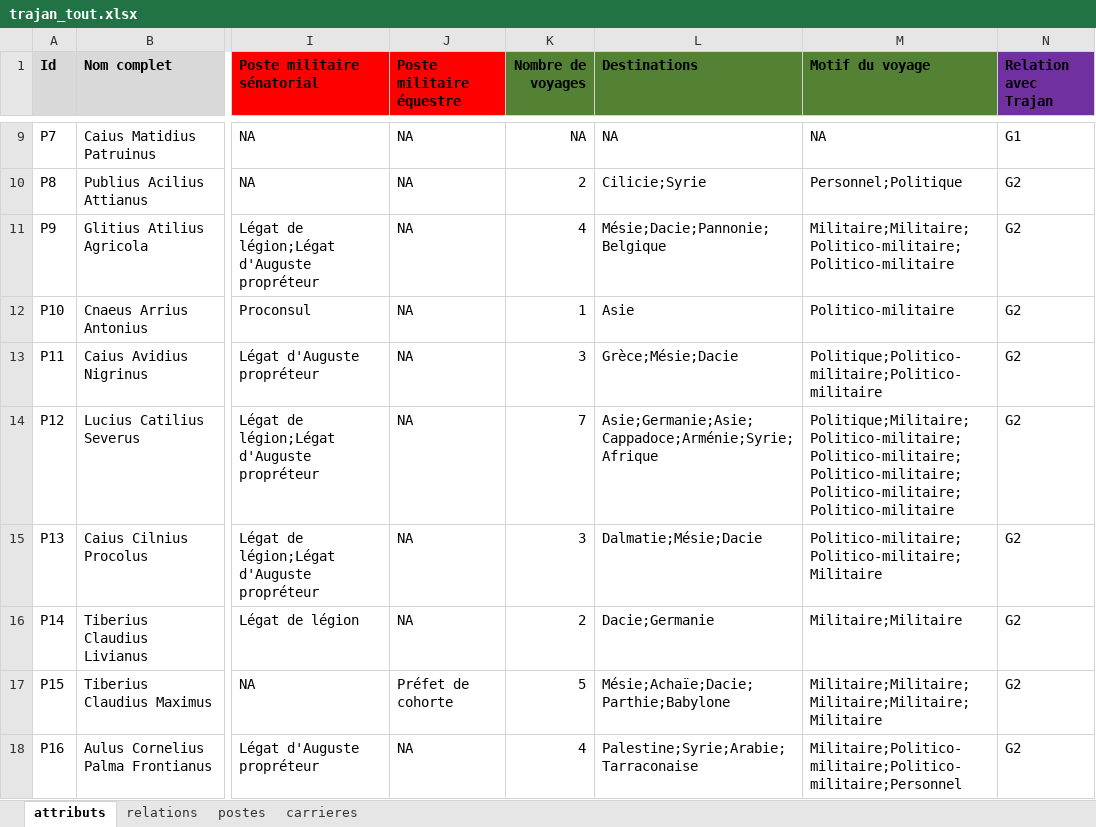
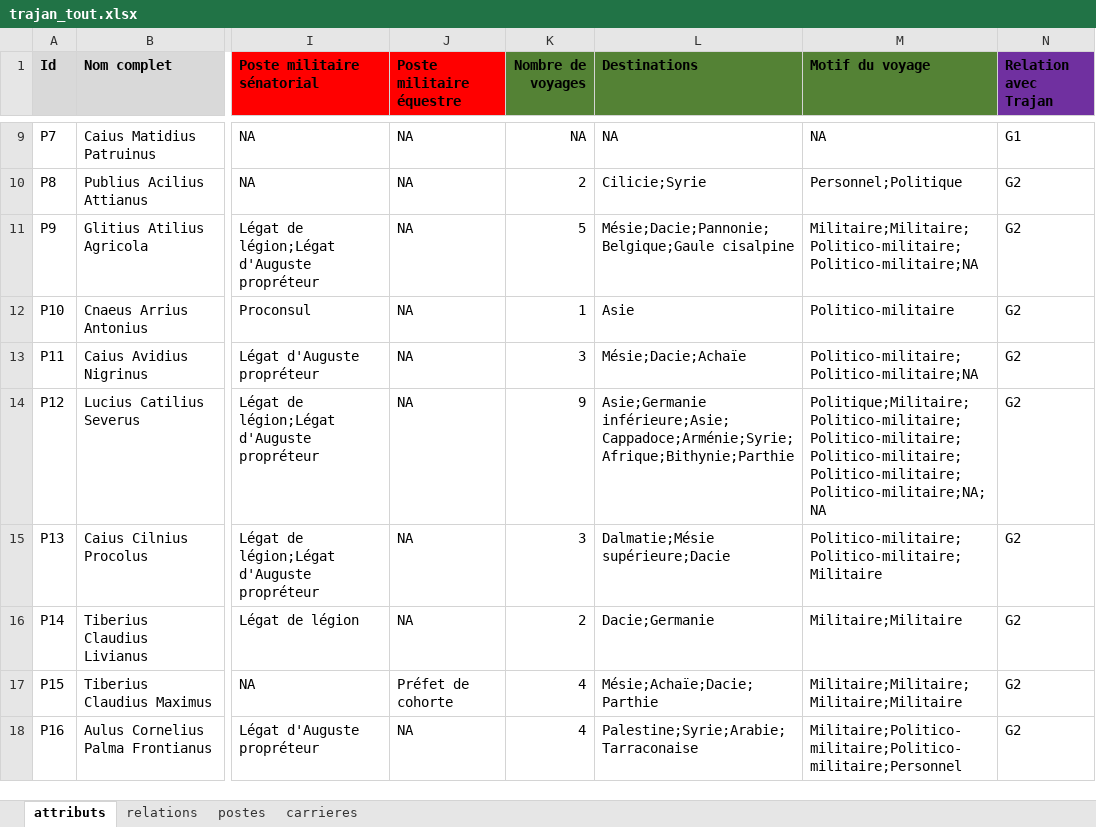
Before and after one commit to CompNet/TrajanNet, an Excel workbook: data/tables/trajan_tout.xlsx, sheet attributs, drawn as a sheet; only a part is shown, gaps mark what is left out; values as stored, in another font and other column widths than the file's, no borders; the diff covers the shown part only; the diff names each change by its address in the sheet, - before the commit and + after, or states it on an @@ line.

```diff
--- a/data/tables/trajan_tout.xlsx (sheet attributs)
+++ b/data/tables/trajan_tout.xlsx (sheet attributs)
-K11 (Nombre de voyages): 4
+K11 (Nombre de voyages): 5
-L11 (Destinations): Mésie;Dacie;Pannonie;Belgique
+L11 (Destinations): Mésie;Dacie;Pannonie;Belgique;Gaule cisalpine
-M11 (Motif du voyage): Militaire;Militaire;Politico-militaire;Politico-militaire
+M11 (Motif du voyage): Militaire;Militaire;Politico-militaire;Politico-militaire;NA
-L13 (Destinations): Grèce;Mésie;Dacie
+L13 (Destinations): Mésie;Dacie;Achaïe
-M13 (Motif du voyage): Politique;Politico-militaire;Politico-militaire
+M13 (Motif du voyage): Politico-militaire;Politico-militaire;NA
-K14 (Nombre de voyages): 7
+K14 (Nombre de voyages): 9
-L14 (Destinations): Asie;Germanie;Asie;Cappadoce;Arménie;Syrie;Afrique
+L14 (Destinations): Asie;Germanie inférieure;Asie;Cappadoce;Arménie;Syrie;Afrique;Bithynie;Parthie
-M14 (Motif du voyage): Politique;Militaire;Politico-militaire;Politico-militaire;Politico-militaire;Politico-militaire;Politico-militaire
+M14 (Motif du voyage): Politique;Militaire;Politico-militaire;Politico-militaire;Politico-militaire;Politico-militaire;Politico-militaire;NA;NA
-L15 (Destinations): Dalmatie;Mésie;Dacie
+L15 (Destinations): Dalmatie;Mésie supérieure;Dacie
-K17 (Nombre de voyages): 5
+K17 (Nombre de voyages): 4
-L17 (Destinations): Mésie;Achaïe;Dacie;Parthie;Babylone
+L17 (Destinations): Mésie;Achaïe;Dacie;Parthie
-M17 (Motif du voyage): Militaire;Militaire;Militaire;Militaire;Militaire
+M17 (Motif du voyage): Militaire;Militaire;Militaire;Militaire
```
Also changed, not shown: 28 edited cells elsewhere in this sheet, sheet postes, sheet carrieres, 3 other files.
